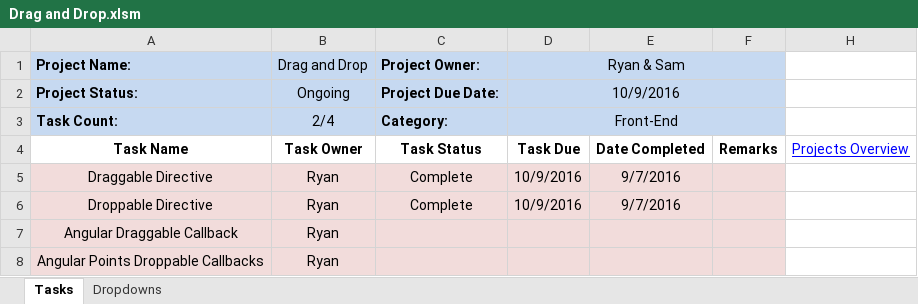
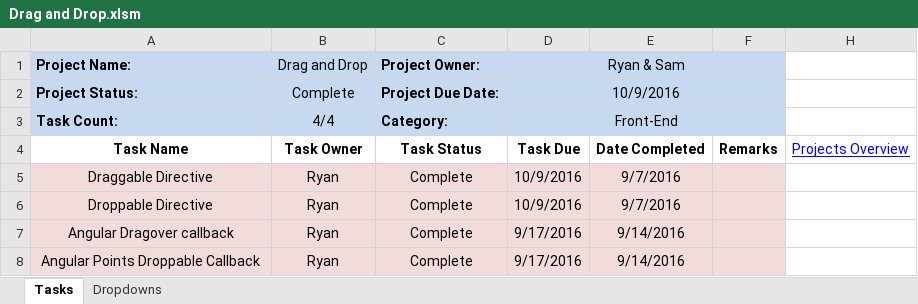
Before and after one commit to cuttle-cards/cuttle, an Excel workbook: Cuttle Agenda/Drag and Drop.xlsm, sheet Tasks, drawn as a sheet; values as stored, in another font and other column widths than the file's, no borders; conditional formats not drawn; removed rows and columns are numbered as before the commit, all else as after; the diff names each change by its address in the sheet, - before the commit and + after, or states it on an @@ line.

Commit message:
Updated Agenda
Adjusted overview & drag and drop project to reflect this week's work.

```diff
--- a/Cuttle Agenda/Drag and Drop.xlsm (sheet Tasks)
+++ b/Cuttle Agenda/Drag and Drop.xlsm (sheet Tasks)
-B2 (Drag and Drop): Ongoing
+B2 (Drag and Drop): Complete
-B3 (Drag and Drop): 2/4
+B3 (Drag and Drop): 4/4
-row 7: Angular Draggable Callback | Ryan
-row 8: Angular Points Droppable Callbacks | Ryan
+row 7: Angular Dragover callback | Ryan | Complete | 9/17/2016 | 9/14/2016
+row 8: Angular Points Droppable Callback | Ryan | Complete | 9/17/2016 | 9/14/2016
```
Also changed, not shown: hidden cells, Cuttle Agenda/OVERVIEW.xlsm, 2 other files.
